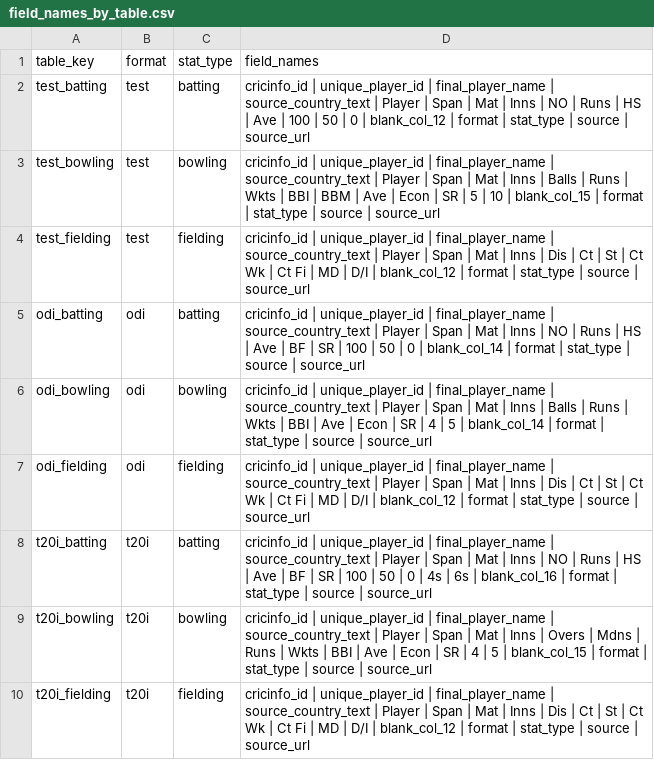
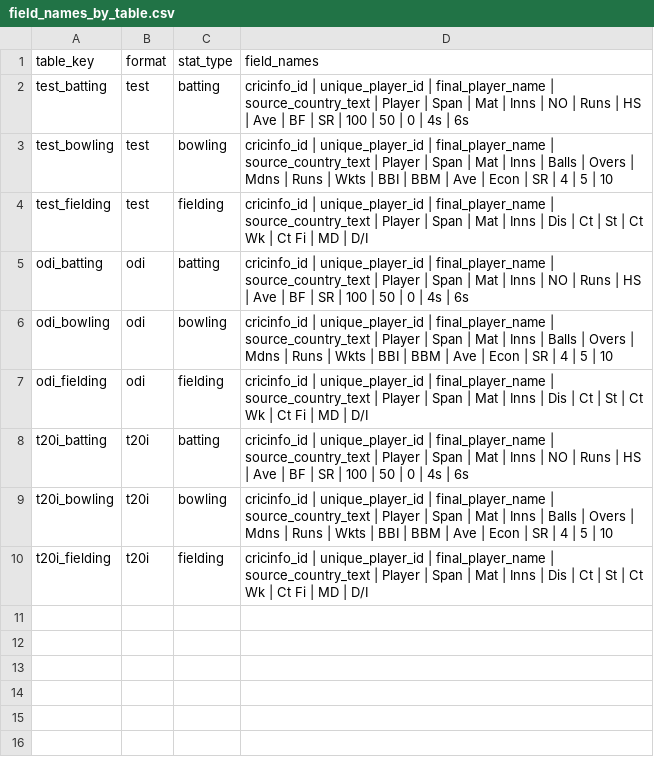
Before and after one commit to tahmidm-cloud/cricket-international-stats, a CSV file: outputs/field_names_by_table.csv, drawn as a sheet.

Commit message:
Validated Data

```diff
--- a/outputs/field_names_by_table.csv
+++ b/outputs/field_names_by_table.csv
@@ -1,10 +1,10 @@
 table_key,format,stat_type,field_names
-test_batting,test,batting,cricinfo_id | unique_player_id | final_player_name | source_country_text | Player | Span | Mat | Inns | NO | Runs | HS | Ave | 100 | 50 | 0 | blank_col_12 | format | stat_type | source | source_url
-test_bowling,test,bowling,cricinfo_id | unique_player_id | final_player_name | source_country_text | Player | Span | Mat | Inns | Balls | Runs | Wkts | BBI | BBM | Ave | Econ | SR | 5 | 10 | blank_col_15 | format | stat_type | source | source_url
-test_fielding,test,fielding,cricinfo_id | unique_player_id | final_player_name | source_country_text | Player | Span | Mat | Inns | Dis | Ct | St | Ct Wk | Ct Fi | MD | D/I | blank_col_12 | format | stat_type | source | source_url
-odi_batting,odi,batting,cricinfo_id | unique_player_id | final_player_name | source_country_text | Player | Span | Mat | Inns | NO | Runs | HS | Ave | BF | SR | 100 | 50 | 0 | blank_col_14 | format | stat_type | source | source_url
-odi_bowling,odi,bowling,cricinfo_id | unique_player_id | final_player_name | source_country_text | Player | Span | Mat | Inns | Balls | Runs | Wkts | BBI | Ave | Econ | SR | 4 | 5 | blank_col_14 | format | stat_type | source | source_url
-odi_fielding,odi,fielding,cricinfo_id | unique_player_id | final_player_name | source_country_text | Player | Span | Mat | Inns | Dis | Ct | St | Ct Wk | Ct Fi | MD | D/I | blank_col_12 | format | stat_type | source | source_url
-t20i_batting,t20i,batting,cricinfo_id | unique_player_id | final_player_name | source_country_text | Player | Span | Mat | Inns | NO | Runs | HS | Ave | BF | SR | 100 | 50 | 0 | 4s | 6s | blank_col_16 | format | stat_type | source | source_url
-t20i_bowling,t20i,bowling,cricinfo_id | unique_player_id | final_player_name | source_country_text | Player | Span | Mat | Inns | Overs | Mdns | Runs | Wkts | BBI | Ave | Econ | SR | 4 | 5 | blank_col_15 | format | stat_type | source | source_url
-t20i_fielding,t20i,fielding,cricinfo_id | unique_player_id | final_player_name | source_country_text | Player | Span | Mat | Inns | Dis | Ct | St | Ct Wk | Ct Fi | MD | D/I | blank_col_12 | format | stat_type | source | source_url
+test_batting,test,batting,cricinfo_id | unique_player_id | final_player_name | source_country_text | Player | Span | Mat | Inns | NO | Runs | HS | Ave | BF | SR | 100 | 50 | 0 | 4s | 6s
+test_bowling,test,bowling,cricinfo_id | unique_player_id | final_player_name | source_country_text | Player | Span | Mat | Inns | Balls | Overs | Mdns | Runs | Wkts | BBI | BBM | Ave | Econ | SR | 4 | 5 | 10
+test_fielding,test,fielding,cricinfo_id | unique_player_id | final_player_name | source_country_text | Player | Span | Mat | Inns | Dis | Ct | St | Ct Wk | Ct Fi | MD | D/I
+odi_batting,odi,batting,cricinfo_id | unique_player_id | final_player_name | source_country_text | Player | Span | Mat | Inns | NO | Runs | HS | Ave | BF | SR | 100 | 50 | 0 | 4s | 6s
+odi_bowling,odi,bowling,cricinfo_id | unique_player_id | final_player_name | source_country_text | Player | Span | Mat | Inns | Balls | Overs | Mdns | Runs | Wkts | BBI | BBM | Ave | Econ | SR | 4 | 5 | 10
+odi_fielding,odi,fielding,cricinfo_id | unique_player_id | final_player_name | source_country_text | Player | Span | Mat | Inns | Dis | Ct | St | Ct Wk | Ct Fi | MD | D/I
+t20i_batting,t20i,batting,cricinfo_id | unique_player_id | final_player_name | source_country_text | Player | Span | Mat | Inns | NO | Runs | HS | Ave | BF | SR | 100 | 50 | 0 | 4s | 6s
+t20i_bowling,t20i,bowling,cricinfo_id | unique_player_id | final_player_name | source_country_text | Player | Span | Mat | Inns | Balls | Overs | Mdns | Runs | Wkts | BBI | BBM | Ave | Econ | SR | 4 | 5 | 10
+t20i_fielding,t20i,fielding,cricinfo_id | unique_player_id | final_player_name | source_country_text | Player | Span | Mat | Inns | Dis | Ct | St | Ct Wk | Ct Fi | MD | D/I
```
Also changed, not shown: outputs/player_index.csv, 17 other files.
